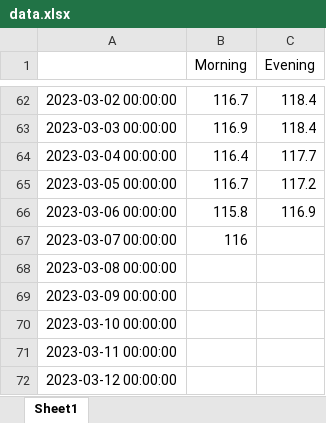
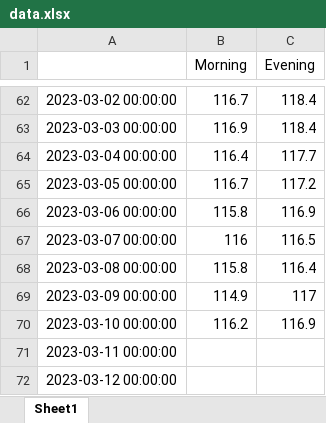
Before and after one commit to Brakjen/my-first-streamlit-app, an Excel workbook: my-first-app/data.xlsx, sheet Sheet1, drawn as a sheet; only a part is shown, gaps mark what is left out; values as stored, in another font and other column widths than the file's, no borders; the diff names each change by its address in the sheet, - before the commit and + after, or states it on an @@ line.

Commit message:
new data

```diff
--- a/my-first-app/data.xlsx (sheet Sheet1)
+++ b/my-first-app/data.xlsx (sheet Sheet1)
-C67 (Evening): (empty)
+C67 (Evening): 116.5
-B68 (Morning): (empty)
+B68 (Morning): 115.8
-C68 (Evening): (empty)
+C68 (Evening): 116.4
-B69 (Morning): (empty)
+B69 (Morning): 114.9
-C69 (Evening): (empty)
+C69 (Evening): 117
-B70 (Morning): (empty)
+B70 (Morning): 116.2
-C70 (Evening): (empty)
+C70 (Evening): 116.9
```
Also changed, not shown: 1 other file.
